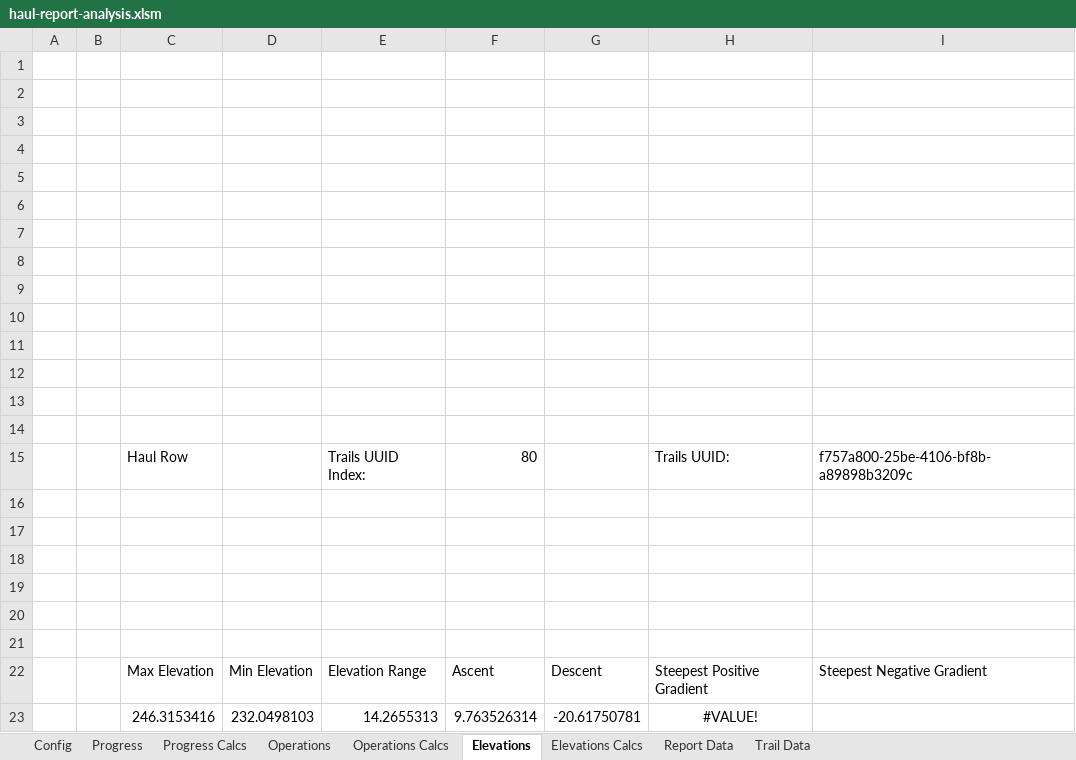
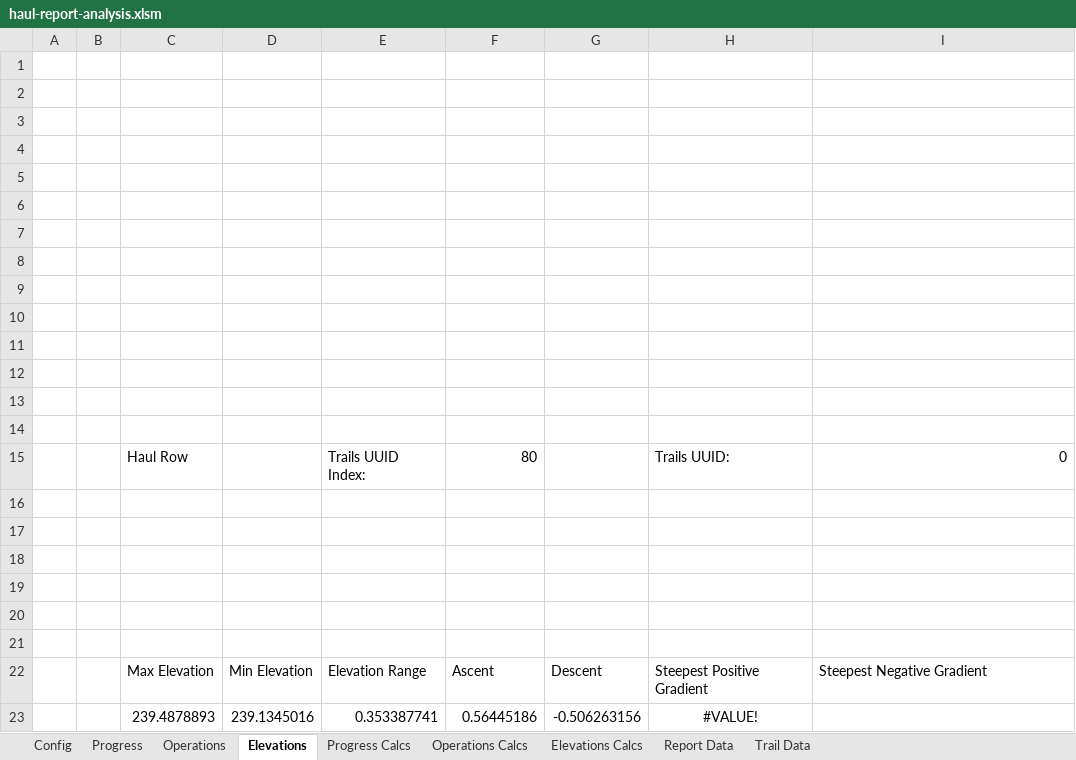
Before and after one commit to Sitelink3D-v2-Developer/sitelink3dv2-api-tools, an Excel workbook: reports/excel-haul-report-analysis/haul-report-analysis.xlsm, sheet Elevations, drawn as a sheet; values as stored, in another font and other column widths than the file's, no borders; charts and pictures not drawn; removed rows and columns are numbered as before the commit, all else as after; the diff names each change by its address in the sheet, - before the commit and + after, or states it on an @@ line.

```diff
--- a/reports/excel-haul-report-analysis/haul-report-analysis.xlsm (sheet Elevations)
+++ b/reports/excel-haul-report-analysis/haul-report-analysis.xlsm (sheet Elevations)
@@ sheet tab order changed: Config | Progress | Operations | Elevations | Progress Calcs | Operations Calcs | Elevations Calcs | Report Data | Trail Data @@
-I15: f757a800-25be-4106-bf8b-a89898b3209c
+I15: 0
-row 23:  |  | 246.3153416 | 232.0498103 | 14.2655313 | 9.763526314 | -20.61750781 | #VALUE!
+row 23:  |  | 239.4878893 | 239.1345016 | 0.353387741 | 0.56445186 | -0.506263156 | #VALUE!
```
Also changed, not shown: sheet Report Data, sheet Elevations Calcs, sheet Trail Data, sheet Progress Calcs, sheet Config, charts or pictures.
